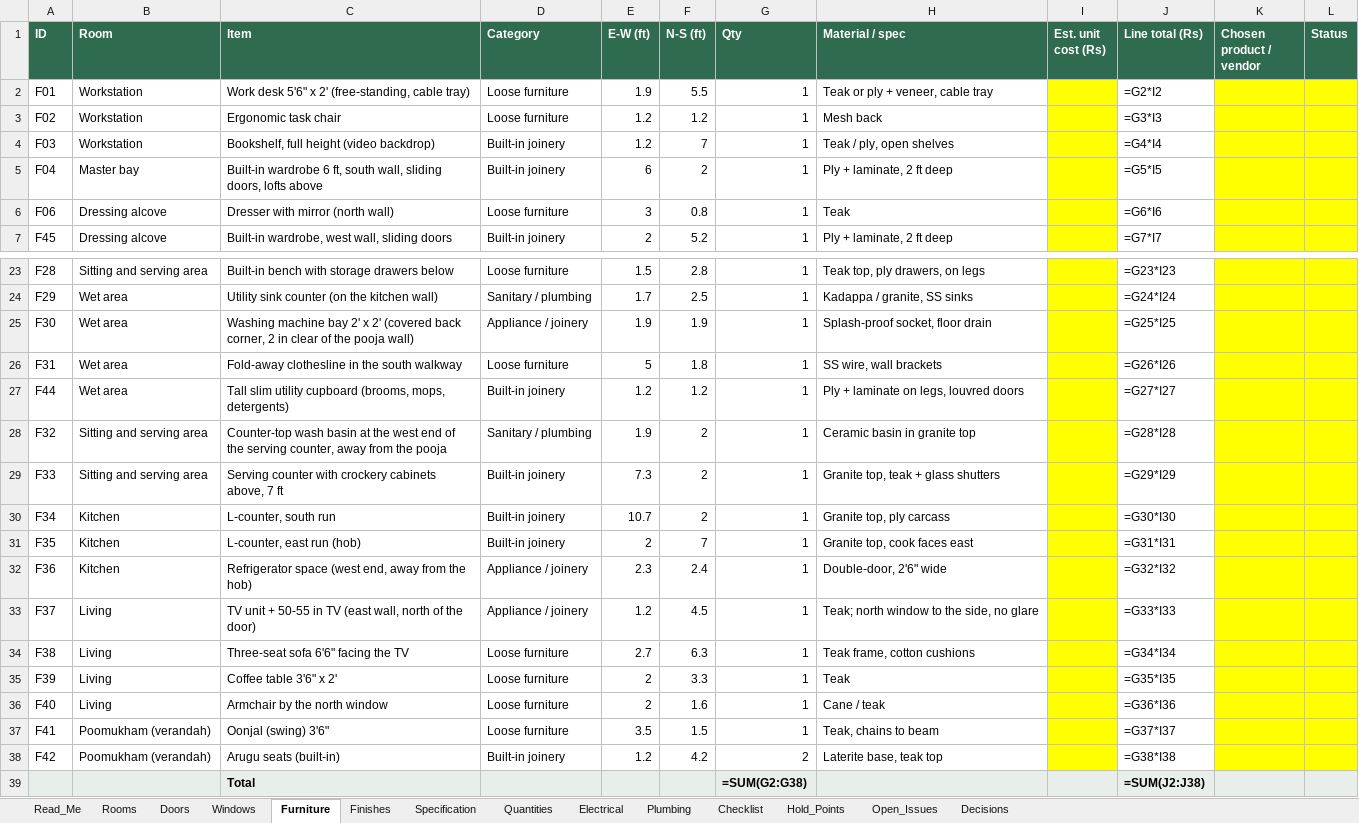
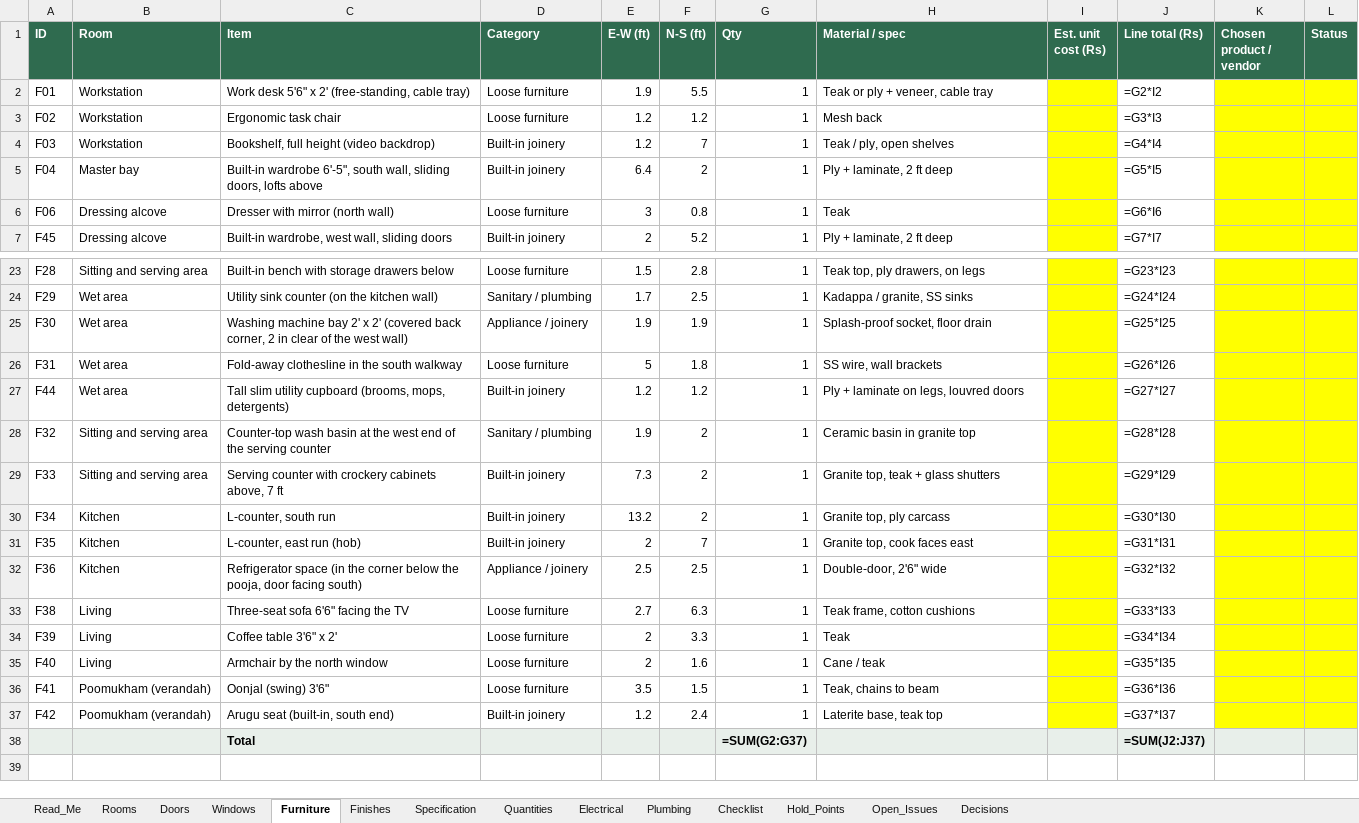
Before and after one commit to tilak-puli/House-plan, an Excel workbook: 03_Schedules/KH-P1_Schedules_RevB.xlsx, sheet Furniture, drawn as a sheet; only a part is shown, gaps mark what is left out; values as stored, in another font and other column widths than the file's, no borders; formulas without a stored value are shown as written; removed rows and columns are numbered as before the commit, all else as after; the diff names each change by its address in the sheet, - before the commit and + after, or states it on an @@ line.

```diff
--- a/03_Schedules/KH-P1_Schedules_RevB.xlsx (sheet Furniture)
+++ b/03_Schedules/KH-P1_Schedules_RevB.xlsx (sheet Furniture)
-C5 (Item): Built-in wardrobe 6 ft, south wall,…
+C5 (Item): Built-in wardrobe 6'-5", south wall,…
-E5 (E-W (ft)): 6
+E5 (E-W (ft)): 6.4
-C25 (Item): …of the pooja wall)
+C25 (Item): …of the west wall)
-C28 (Item): …the serving counter, away from the pooja
+C28 (Item): …the serving counter
-E30 (E-W (ft)): 10.7
+E30 (E-W (ft)): 13.2
-C32 (Item): Refrigerator space (west end, away from the hob)
+C32 (Item): Refrigerator space (in the corner below the pooja, door facing south)
-E32 (E-W (ft)): 2.3
+E32 (E-W (ft)): 2.5
-F32 (N-S (ft)): 2.4
+F32 (N-S (ft)): 2.5
-row 33: F37 | Living | TV unit + 50-55 in TV (east wall, north of the door) | Appliance / joinery | 1.2 | 4.5 | 1 | Teak; north window to the side, no glare |  | =G33*I33
-J33 (Line total (Rs)): =G34*I34
+J33 (Line total (Rs)): =G33*I33
-J34 (Line total (Rs)): =G35*I35
+J34 (Line total (Rs)): =G34*I34
-J35 (Line total (Rs)): =G36*I36
+J35 (Line total (Rs)): =G35*I35
-J36 (Line total (Rs)): =G37*I37
+J36 (Line total (Rs)): =G36*I36
-C37 (Item): Arugu seats (built-in)
+C37 (Item): Arugu seat (built-in, south end)
-F37 (N-S (ft)): 4.2
+F37 (N-S (ft)): 2.4
-G37 (Qty): 2
+G37 (Qty): 1
-J37 (Line total (Rs)): =G38*I38
+J37 (Line total (Rs)): =G37*I37
-G38 (Qty): =SUM(G2:G38)
+G38 (Qty): =SUM(G2:G37)
-J38 (Line total (Rs)): =SUM(J2:J38)
+J38 (Line total (Rs)): =SUM(J2:J37)
```
Also changed, not shown: sheet Electrical, sheet Rooms, sheet Quantities, sheet Windows, sheet Open_Issues, sheet Decisions, 4 more sheets, 13 other files.
